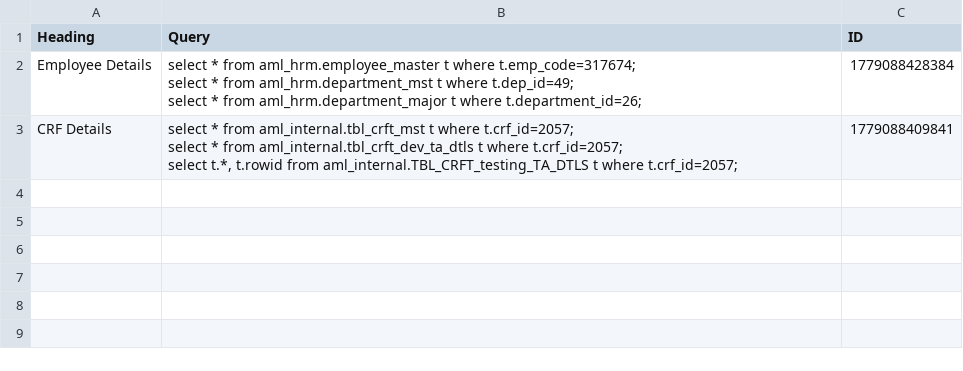
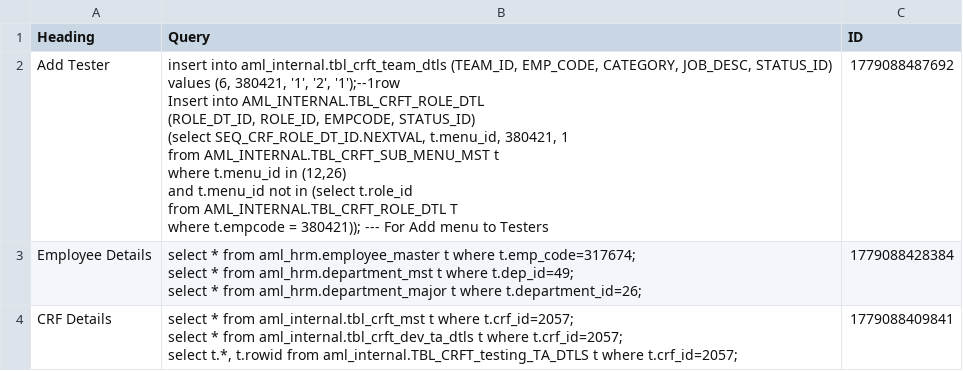
Before and after one commit to SANJUPR/Query-Handler, a CSV file: QueryDB.csv, drawn as a sheet; ↵ is a line break in a cell; the diff names each change by its address in the sheet, - before the commit and + after, or states it on an @@ line.

Commit message:
Dashboard database configuration updates [skip ci]

```diff
--- a/QueryDB.csv
+++ b/QueryDB.csv
+row 2: Add Tester | insert into aml_internal.tbl_crft_team_dtls (TEAM_ID, EMP_CODE, CATEGORY, JOB_DESC, STATUS_ID) ↵ values (6, 380421, '1', '2', '1');--1row ↵ Insert into AML_INTERNAL.TBL_CRFT_ROLE_DTL ↵ (ROLE_DT_ID, ROLE_ID, EMPCODE, STATUS_ID) ↵ (select SEQ_CRF_ROLE_DT_ID.NEXTVAL, t.menu_id, 380421, 1 ↵ from AML_INTERNAL.TBL_CRFT_SUB_MENU_MST t ↵ where t.menu_id in (12,26) ↵ and t.menu_id not in (select t.role_id ↵ from AML_INTERNAL.TBL_CRFT_ROLE_DTL T ↵ where t.empcode = 380421)); --- For Add menu to Testers | 1779088487692
```
